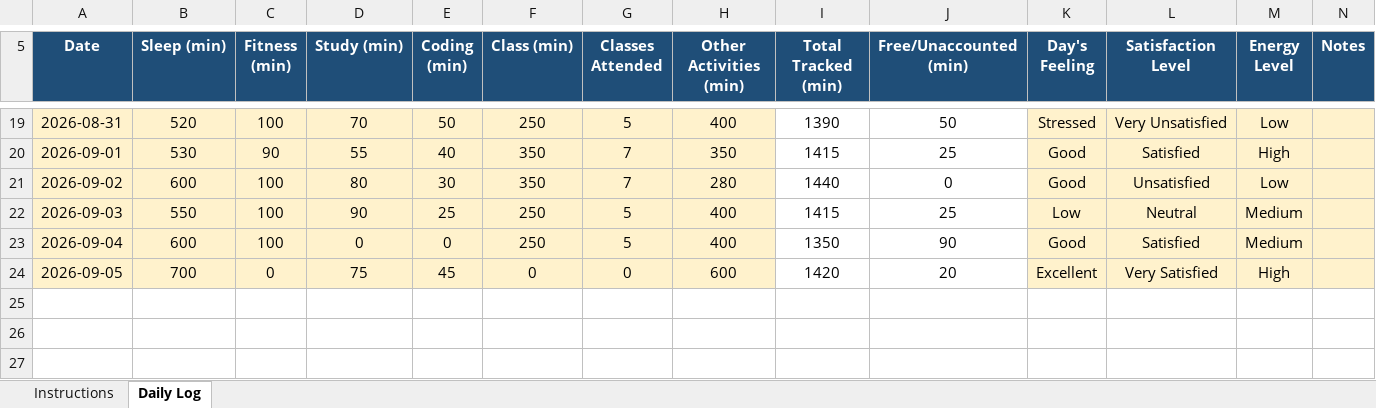
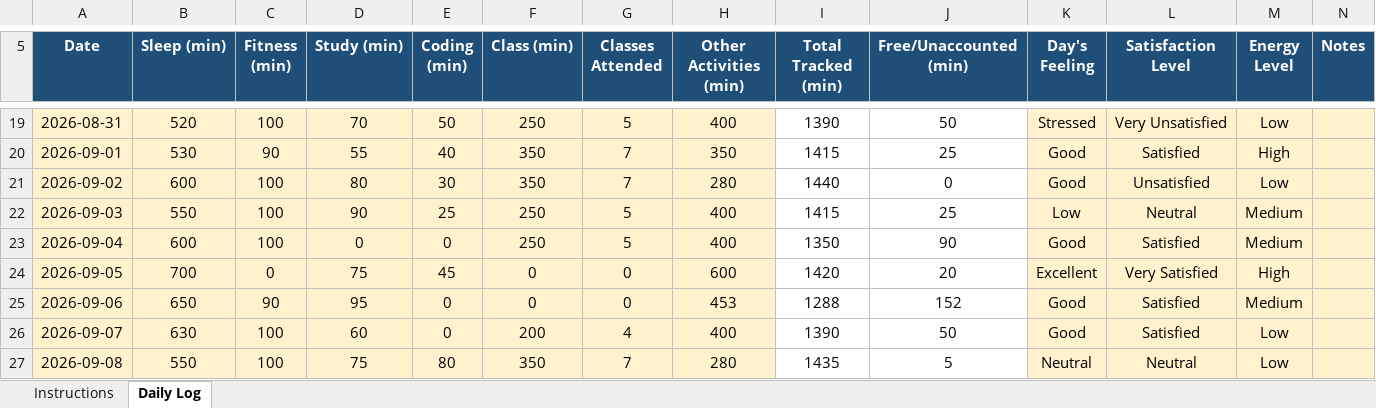
Before and after one commit to piyush12686/776, an Excel workbook: 12624002.xlsx, sheet Daily Log, drawn as a sheet; only a part is shown, gaps mark what is left out; values as stored, in another font and other column widths than the file's, no borders; conditional formats not drawn; the diff names each change by its address in the sheet, - before the commit and + after, or states it on an @@ line.

Commit message:
updated excel sheet

```diff
--- a/12624002.xlsx (sheet Daily Log)
+++ b/12624002.xlsx (sheet Daily Log)
+row 25: 2026-09-06 | 650 | 90 | 95 | 0 | 0 | 0 | 453 | 1288 | 152 | Good | Satisfied | Medium
+row 26: 2026-09-07 | 630 | 100 | 60 | 0 | 200 | 4 | 400 | 1390 | 50 | Good | Satisfied | Low
+row 27: 2026-09-08 | 550 | 100 | 75 | 80 | 350 | 7 | 280 | 1435 | 5 | Neutral | Neutral | Low
```
